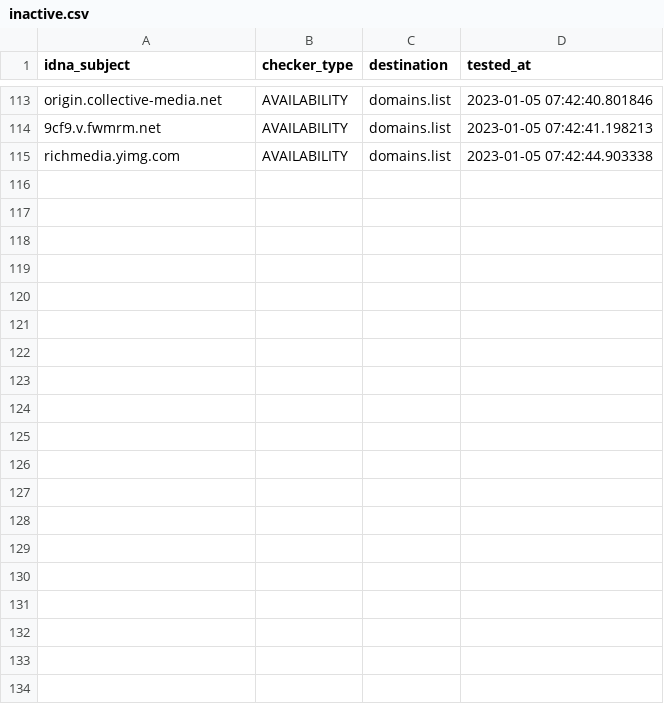
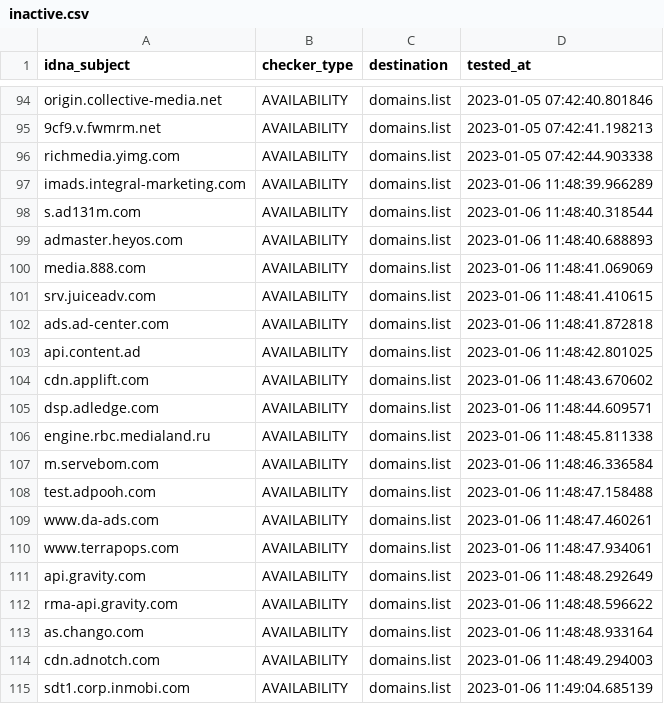
Before and after one commit to Ultimate-Hosts-Blacklist/MinimalHostsBlocker, a CSV file: .pyfunceble/inactive.csv, drawn as a sheet; only a part is shown, gaps mark what is left out; the diff covers the shown part only; the diff names each change by its address in the sheet, - before the commit and + after, or states it on an @@ line.

```diff
--- a/.pyfunceble/inactive.csv
+++ b/.pyfunceble/inactive.csv
+row 97: imads.integral-marketing.com | AVAILABILITY | domains.list | 2023-01-06 11:48:39.966289
+row 98: s.ad131m.com | AVAILABILITY | domains.list | 2023-01-06 11:48:40.318544
+row 99: admaster.heyos.com | AVAILABILITY | domains.list | 2023-01-06 11:48:40.688893
+row 100: media.888.com | AVAILABILITY | domains.list | 2023-01-06 11:48:41.069069
+row 101: srv.juiceadv.com | AVAILABILITY | domains.list | 2023-01-06 11:48:41.410615
+row 102: ads.ad-center.com | AVAILABILITY | domains.list | 2023-01-06 11:48:41.872818
+row 103: api.content.ad | AVAILABILITY | domains.list | 2023-01-06 11:48:42.801025
+row 104: cdn.applift.com | AVAILABILITY | domains.list | 2023-01-06 11:48:43.670602
+row 105: dsp.adledge.com | AVAILABILITY | domains.list | 2023-01-06 11:48:44.609571
+row 106: engine.rbc.medialand.ru | AVAILABILITY | domains.list | 2023-01-06 11:48:45.811338
+row 107: m.servebom.com | AVAILABILITY | domains.list | 2023-01-06 11:48:46.336584
+row 108: test.adpooh.com | AVAILABILITY | domains.list | 2023-01-06 11:48:47.158488
+row 109: www.da-ads.com | AVAILABILITY | domains.list | 2023-01-06 11:48:47.460261
+row 110: www.terrapops.com | AVAILABILITY | domains.list | 2023-01-06 11:48:47.934061
+row 111: api.gravity.com | AVAILABILITY | domains.list | 2023-01-06 11:48:48.292649
+row 112: rma-api.gravity.com | AVAILABILITY | domains.list | 2023-01-06 11:48:48.596622
+row 113: as.chango.com | AVAILABILITY | domains.list | 2023-01-06 11:48:48.933164
+row 114: cdn.adnotch.com | AVAILABILITY | domains.list | 2023-01-06 11:48:49.294003
+row 115: sdt1.corp.inmobi.com | AVAILABILITY | domains.list | 2023-01-06 11:49:04.685139
```
Also changed, not shown: 19 removed rows elsewhere in this file, 13 other files.
